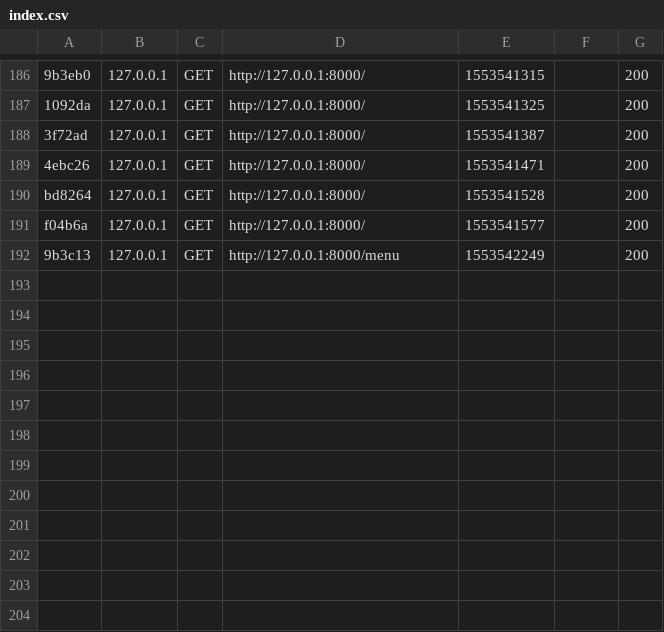
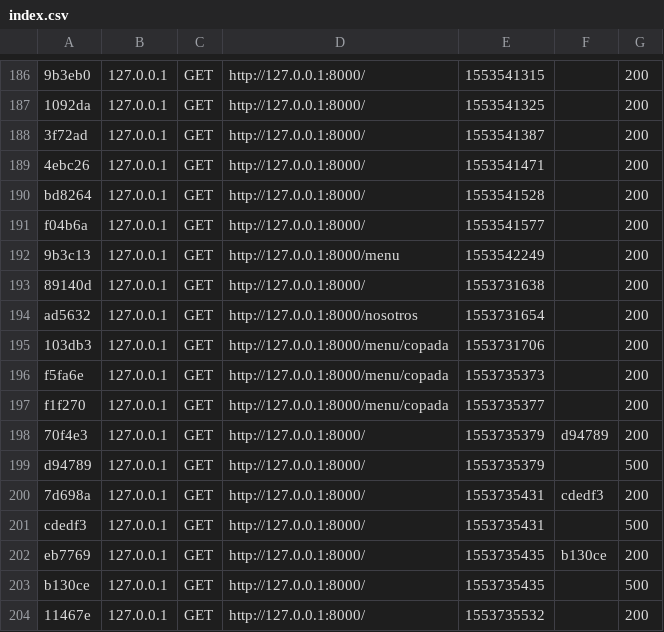
Before and after one commit to juanjmt/picame, a CSV file: var/cache/dev/profiler/index.csv, drawn as a sheet; only a part is shown, gaps mark what is left out; the diff names each change by its address in the sheet, - before the commit and + after, or states it on an @@ line.

```diff
--- a/var/cache/dev/profiler/index.csv
+++ b/var/cache/dev/profiler/index.csv
+row 193: 89140d | 127.0.0.1 | GET | http://127.0.0.1:8000/ | 1553731638 |  | 200
+row 194: ad5632 | 127.0.0.1 | GET | http://127.0.0.1:8000/nosotros | 1553731654 |  | 200
+row 195: 103db3 | 127.0.0.1 | GET | http://127.0.0.1:8000/menu/copada | 1553731706 |  | 200
+row 196: f5fa6e | 127.0.0.1 | GET | http://127.0.0.1:8000/menu/copada | 1553735373 |  | 200
+row 197: f1f270 | 127.0.0.1 | GET | http://127.0.0.1:8000/menu/copada | 1553735377 |  | 200
+row 198: 70f4e3 | 127.0.0.1 | GET | http://127.0.0.1:8000/ | 1553735379 | d94789 | 200
+row 199: d94789 | 127.0.0.1 | GET | http://127.0.0.1:8000/ | 1553735379 |  | 500
+row 200: 7d698a | 127.0.0.1 | GET | http://127.0.0.1:8000/ | 1553735431 | cdedf3 | 200
+row 201: cdedf3 | 127.0.0.1 | GET | http://127.0.0.1:8000/ | 1553735431 |  | 500
+row 202: eb7769 | 127.0.0.1 | GET | http://127.0.0.1:8000/ | 1553735435 | b130ce | 200
+row 203: b130ce | 127.0.0.1 | GET | http://127.0.0.1:8000/ | 1553735435 |  | 500
+row 204: 11467e | 127.0.0.1 | GET | http://127.0.0.1:8000/ | 1553735532 |  | 200
```
Also changed, not shown: 28 other files.
